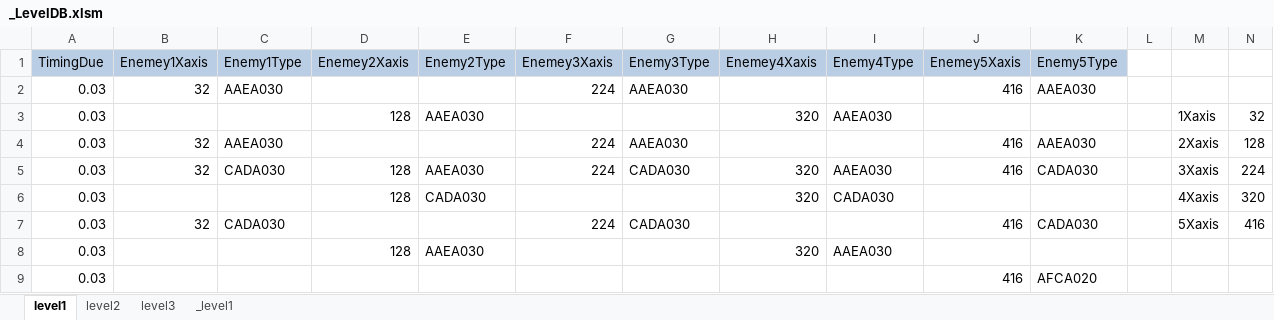
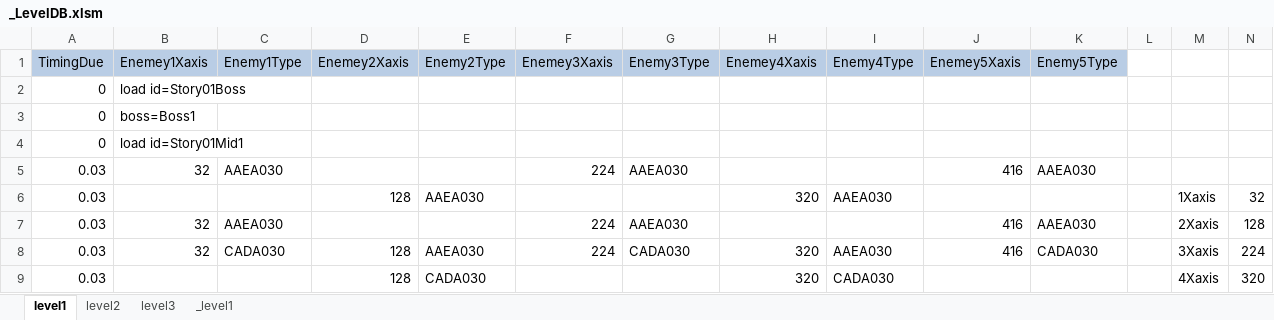
Before and after one commit to kalmmis/IndiePunk-PSY2050, an Excel workbook: _LevelDB.xlsm, sheet level1, drawn as a sheet; only a part is shown; the shorter side is filled out with more unchanged rows; values as stored, in another font and other column widths than the file's, no borders; charts and pictures not drawn; rows hold the shown columns only; the diff names each change by its address in the sheet, - before the commit and + after, or states it on an @@ line.

Commit message:
return startmenu & load boss & goto nextLevel

```diff
--- a/_LevelDB.xlsm (sheet level1)
+++ b/_LevelDB.xlsm (sheet level1)
+row 2: 0 | load id=Story01Boss
+row 3: 0 | boss=Boss1
+row 4: 0 | load id=Story01Mid1
```
Also changed, not shown: charts or pictures, 9 other files.
